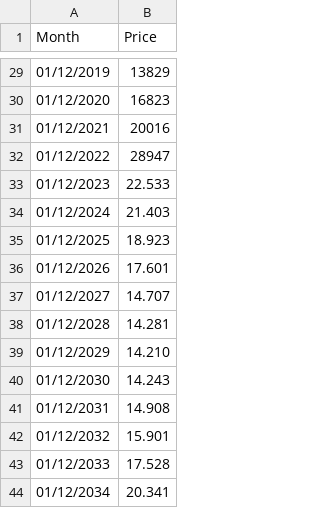
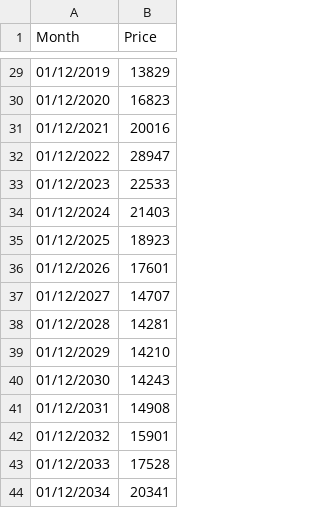
Before and after one commit to AchmadFauziTrinanda/Datasets, a CSV file: Nickel Price - Copy.csv, drawn as a sheet; only a part is shown, gaps mark what is left out.

Commit message:
Update Nickel Price - Copy.csv

```diff
--- a/Nickel Price - Copy.csv
+++ b/Nickel Price - Copy.csv
@@ -32,13 +32,13 @@
 01/12/2022;28947
-01/12/2023;22.533
-01/12/2024;21.403
-01/12/2025;18.923
-01/12/2026;17.601
-01/12/2027;14.707
-01/12/2028;14.281
-01/12/2029;14.210
-01/12/2030;14.243
-01/12/2031;14.908
-01/12/2032;15.901
-01/12/2033;17.528
-01/12/2034;20.341
+01/12/2023;22533
+01/12/2024;21403
+01/12/2025;18923
+01/12/2026;17601
+01/12/2027;14707
+01/12/2028;14281
+01/12/2029;14210
+01/12/2030;14243
+01/12/2031;14908
+01/12/2032;15901
+01/12/2033;17528
+01/12/2034;20341
```
